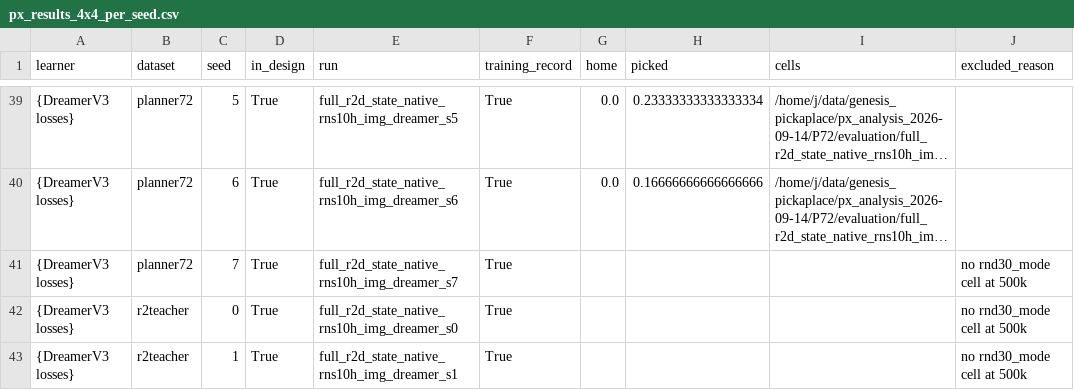
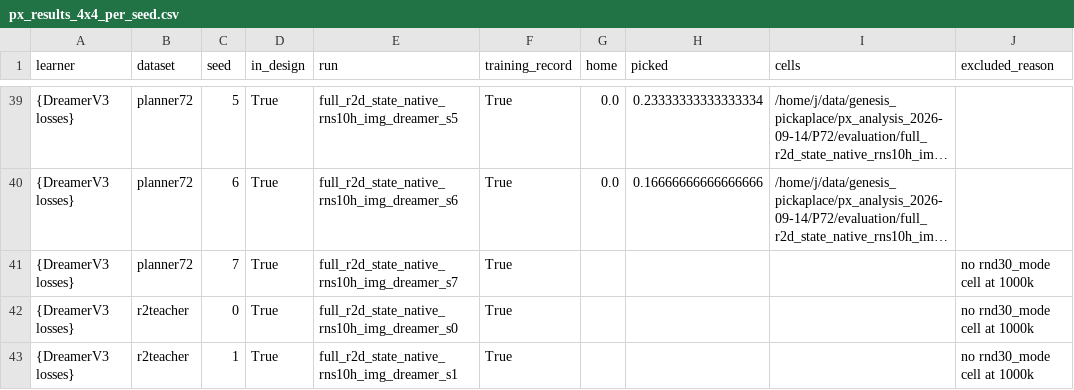
Before and after one commit to dirkmcpherson/genesis_pickaplace, a CSV file: paper/figures/px_phase_2026-09-14/px_results_4x4_per_seed.csv, drawn as a sheet; only a part is shown, gaps mark what is left out; long unchanged cells end in …; the diff covers the shown part only; the diff names each change by its address in the sheet, - before the commit and + after, or states it on an @@ line.

```diff
--- a/paper/figures/px_phase_2026-09-14/px_results_4x4_per_seed.csv
+++ b/paper/figures/px_phase_2026-09-14/px_results_4x4_per_seed.csv
-J41:J43 (excluded_reason): no rnd30_mode cell at 500k
+J41:J43 (excluded_reason): no rnd30_mode cell at 1000k
```
Also changed, not shown: 29 edited cells elsewhere in this file, paper/figures/px_phase_2026-09-14/px_learning_curves.csv, paper/figures/px_phase_2026-09-14/px_rise_lag_per_seed.csv, 36 other files.
